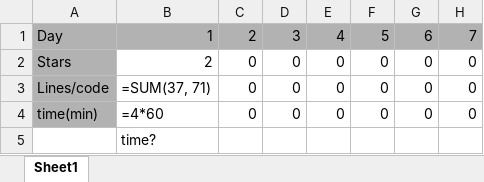
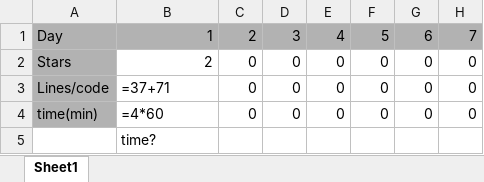
Before and after one commit to Kevin-Dohmen/Advent-of-Code-2023, an Excel workbook: Score.xlsx, sheet Sheet1, drawn as a sheet; only a part is shown; values as stored, in another font and other column widths than the file's, no borders; formulas are shown in place of their values; charts and pictures not drawn; the diff names each change by its address in the sheet, - before the commit and + after, or states it on an @@ line.

Commit message:
minor tweaks to score.xlsx

```diff
--- a/Score.xlsx (sheet Sheet1)
+++ b/Score.xlsx (sheet Sheet1)
-B3: =SUM(37, 71)
+B3: =37+71
```
Also changed, not shown: charts or pictures, 1 other file.
